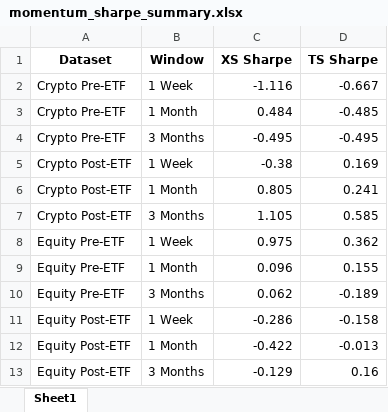
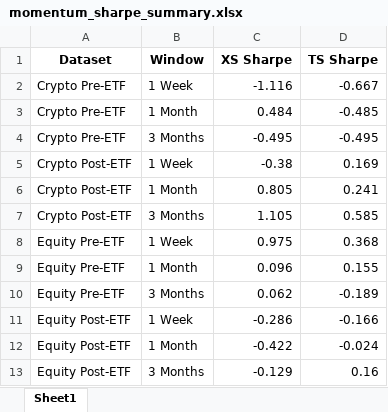
Before and after one commit to Jovi3/Systematic_investing_project, an Excel workbook: momentum_sharpe_summary.xlsx, sheet Sheet1, drawn as a sheet; values as stored, in another font and other column widths than the file's, no borders; the diff names each change by its address in the sheet, - before the commit and + after, or states it on an @@ line.

```diff
--- a/momentum_sharpe_summary.xlsx (sheet Sheet1)
+++ b/momentum_sharpe_summary.xlsx (sheet Sheet1)
-D8 (TS Sharpe): 0.362
+D8 (TS Sharpe): 0.368
-D11 (TS Sharpe): -0.158
+D11 (TS Sharpe): -0.166
-D12 (TS Sharpe): -0.013
+D12 (TS Sharpe): -0.024
```
Also changed, not shown: momentum_sharpe_jun2023_announcement.xlsx, vol_sharpe_jan2024.xlsx, 13 other files.
